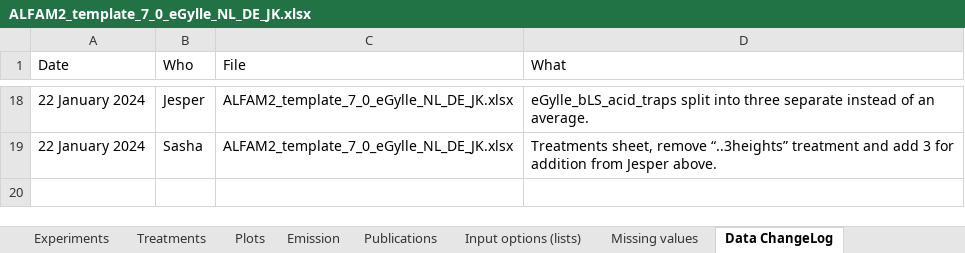
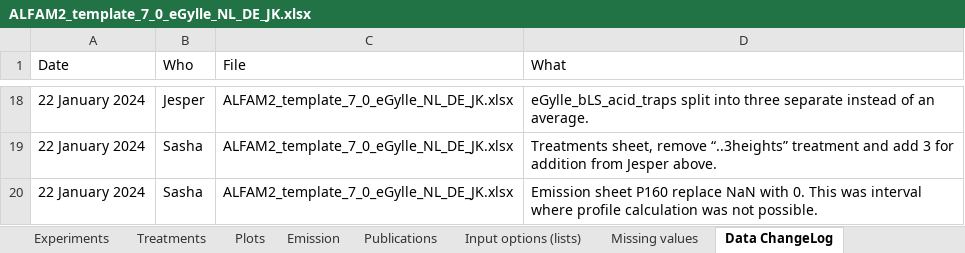
Before and after one commit to AU-BCE-EE/ALFAM2-data, an Excel workbook: data-submitted/03/AU/ALFAM2_template_7_0_eGylle_NL_DE_JK.xlsx, sheet Data ChangeLog, drawn as a sheet; only a part is shown, gaps mark what is left out; values as stored, in another font and other column widths than the file's, no borders; the diff names each change by its address in the sheet, - before the commit and + after, or states it on an @@ line.

Commit message:
Correct IHF result by setting last interval to flux = 0 (not NaN)

```diff
--- a/data-submitted/03/AU/ALFAM2_template_7_0_eGylle_NL_DE_JK.xlsx (sheet Data ChangeLog)
+++ b/data-submitted/03/AU/ALFAM2_template_7_0_eGylle_NL_DE_JK.xlsx (sheet Data ChangeLog)
+row 20: 22 January 2024 | Sasha | ALFAM2_template_7_0_eGylle_NL_DE_JK.xlsx | Emission sheet P160 replace NaN with 0. This was interval where profile calculation was not possible.
```
Also changed, not shown: sheet Emission, 15 other files.
